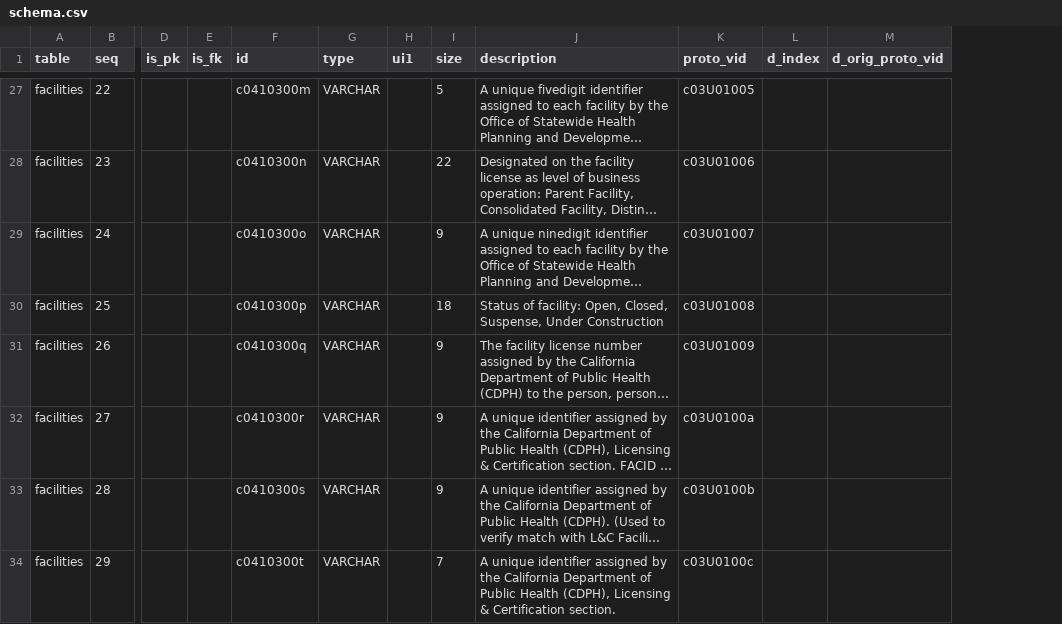
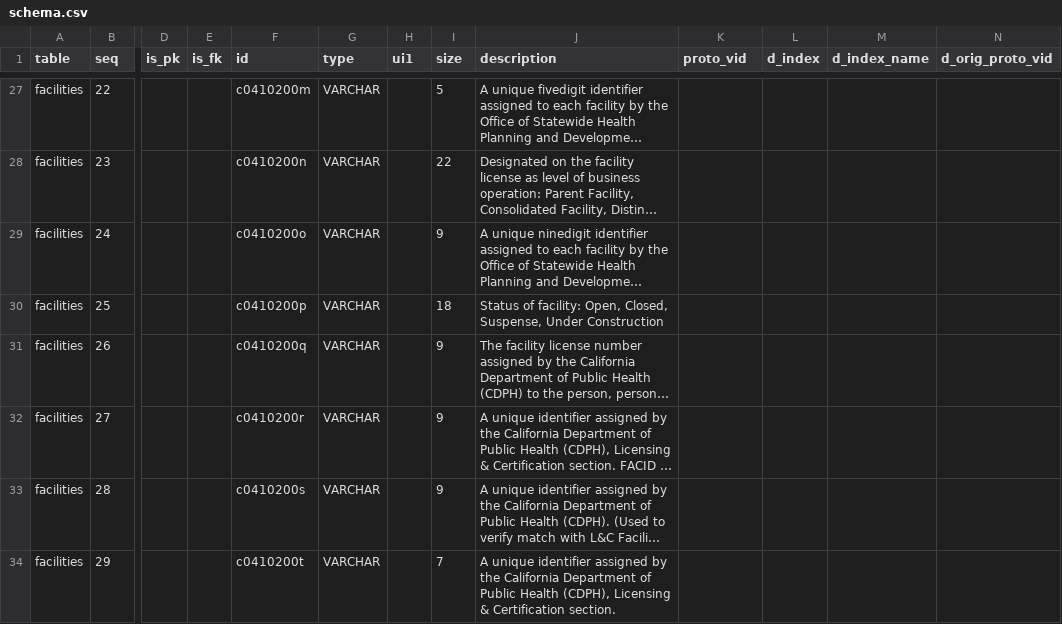
Before and after one commit to CivicKnowledge/ca-health-bundles, a CSV file: oshpd.ca.gov/facilities-index/meta/schema.csv, drawn as a sheet; only a part is shown, gaps mark what is left out; long unchanged cells end in …; the diff covers the shown part only; the diff names each change by its address in the sheet, - before the commit and + after, or states it on an @@ line.

```diff
--- a/oshpd.ca.gov/facilities-index/meta/schema.csv
+++ b/oshpd.ca.gov/facilities-index/meta/schema.csv
+column M (d_index_name), empty
-F27 (id): c0410300m
+F27 (id): c0410200m
-K27 (proto_vid): c03U01005
+K27 (proto_vid): (empty)
-F28 (id): c0410300n
+F28 (id): c0410200n
-K28 (proto_vid): c03U01006
+K28 (proto_vid): (empty)
-F29 (id): c0410300o
+F29 (id): c0410200o
-K29 (proto_vid): c03U01007
+K29 (proto_vid): (empty)
-F30 (id): c0410300p
+F30 (id): c0410200p
-K30 (proto_vid): c03U01008
+K30 (proto_vid): (empty)
-F31 (id): c0410300q
+F31 (id): c0410200q
-K31 (proto_vid): c03U01009
+K31 (proto_vid): (empty)
-F32 (id): c0410300r
+F32 (id): c0410200r
-K32 (proto_vid): c03U0100a
+K32 (proto_vid): (empty)
-F33 (id): c0410300s
+F33 (id): c0410200s
-K33 (proto_vid): c03U0100b
+K33 (proto_vid): (empty)
-F34 (id): c0410300t
+F34 (id): c0410200t
-K34 (proto_vid): c03U0100c
+K34 (proto_vid): (empty)
```
Also changed, not shown: 32 edited cells elsewhere in this file, oshpd.ca.gov/utilization/meta/schema.csv, 2 other files.
